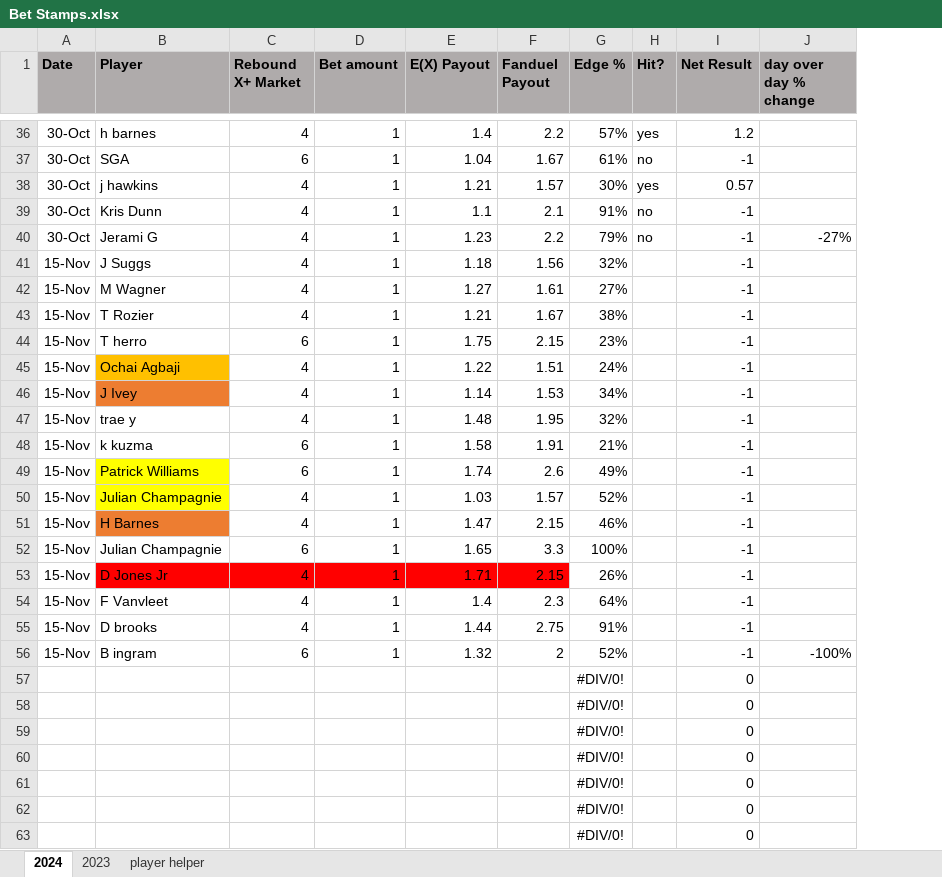
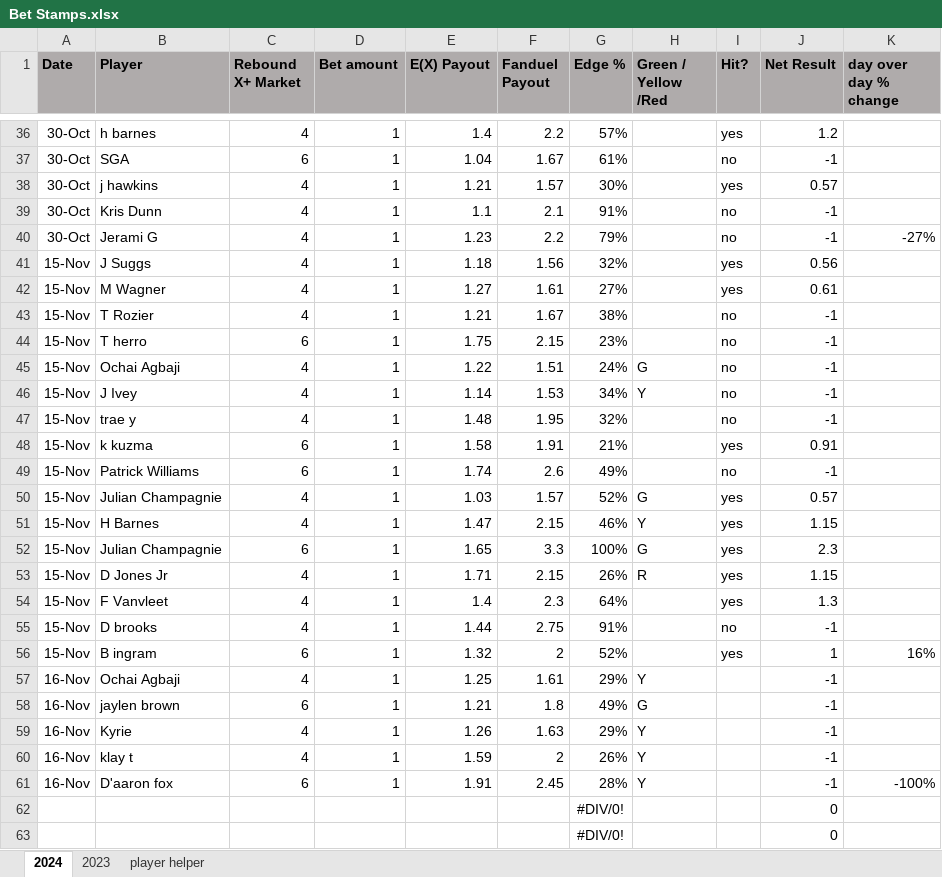
Before and after one commit to jami3lee887/beating-the-books, an Excel workbook: Bet Stamps.xlsx, sheet 2024, drawn as a sheet; only a part is shown, gaps mark what is left out; values as stored, in another font and other column widths than the file's, no borders; conditional formats not drawn; removed rows and columns are numbered as before the commit, all else as after; the diff covers the shown part only; the diff names each change by its address in the sheet, - before the commit and + after, or states it on an @@ line.

```diff
--- a/Bet Stamps.xlsx (sheet 2024)
+++ b/Bet Stamps.xlsx (sheet 2024)
+column H (Green / Yellow /Red), rows 45-53: G | Y |  |  |  | G | Y | G | R
-I41:I42 (Hit?): (empty)
+I41:I42 (Hit?): yes
-J41 (Net Result): -1
+J41 (Net Result): 0.56
-J42 (Net Result): -1
+J42 (Net Result): 0.61
-I43:I47 (Hit?): (empty)
+I43:I47 (Hit?): no
-B45 fill: #FFC000
+B45 fill: none
-B46 fill: #ED7D31
+B46 fill: none
-I48 (Hit?): (empty)
+I48 (Hit?): yes
-J48 (Net Result): -1
+J48 (Net Result): 0.91
-B49:B50 fill: #FFFF00
+B49:B50 fill: none
-I49 (Hit?): (empty)
+I49 (Hit?): no
-I50:I54 (Hit?): (empty)
+I50:I54 (Hit?): yes
-J50 (Net Result): -1
+J50 (Net Result): 0.57
-B51 fill: #ED7D31
+B51 fill: none
-J51 (Net Result): -1
+J51 (Net Result): 1.15
-J52 (Net Result): -1
+J52 (Net Result): 2.3
-B53:F53 fill: #FF0000
+B53:F53 fill: none
-J53 (Net Result): -1
+J53 (Net Result): 1.15
-J54 (Net Result): -1
+J54 (Net Result): 1.3
-I55 (Hit?): (empty)
+I55 (Hit?): no
-I56 (Hit?): (empty)
+I56 (Hit?): yes
-J56 (Net Result): -1
+J56 (Net Result): 1
-K56 (day over day % change): -100%
+K56 (day over day % change): 16%
-row 57:  |  |  |  |  |  | #DIV/0! |  | 0
-row 58:  |  |  |  |  |  | #DIV/0! |  | 0
-row 59:  |  |  |  |  |  | #DIV/0! |  | 0
-row 60:  |  |  |  |  |  | #DIV/0! |  | 0
-row 61:  |  |  |  |  |  | #DIV/0! |  | 0
+row 57: 16-Nov | Ochai Agbaji | 4 | 1 | 1.25 | 1.61 | 29% | Y |  | -1
+row 58: 16-Nov | jaylen brown | 6 | 1 | 1.21 | 1.8 | 49% | G |  | -1
+row 59: 16-Nov | Kyrie | 4 | 1 | 1.26 | 1.63 | 29% | Y |  | -1
+row 60: 16-Nov | klay t | 4 | 1 | 1.59 | 2 | 26% | Y |  | -1
+row 61: 16-Nov | D'aaron fox | 6 | 1 | 1.91 | 2.45 | 28% | Y |  | -1 | -100%
```
Also changed, not shown: 2 added rows and 2 removed rows elsewhere in this sheet, formulas that keep their value, 4 other files.
